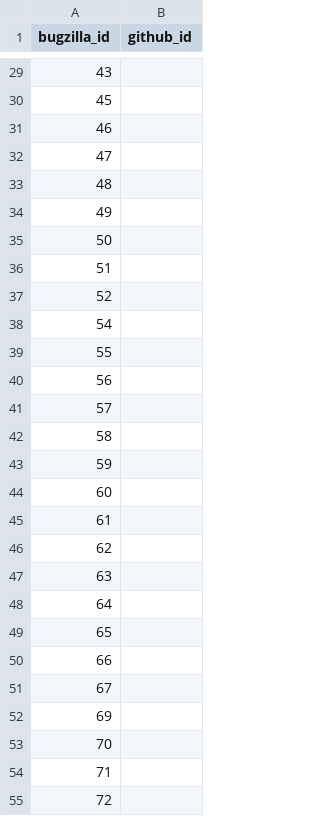
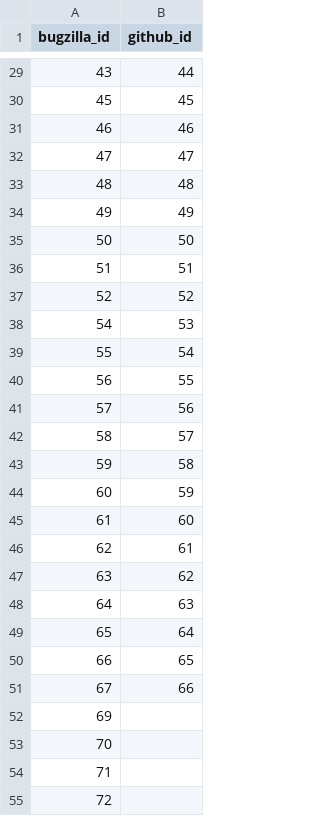
Before and after one commit to MichaelChirico/r-bugs, a CSV file: data/known_bugs.csv, drawn as a sheet; only a part is shown, gaps mark what is left out; the diff covers the shown part only.

```diff
--- a/data/known_bugs.csv
+++ b/data/known_bugs.csv
@@ -29,24 +29,24 @@ bugzilla_id,github_id
-43,
-45,
-46,
-47,
-48,
-49,
-50,
-51,
-52,
-54,
-55,
-56,
-57,
-58,
-59,
-60,
-61,
-62,
-63,
-64,
-65,
-66,
-67,
+43,44
+45,45
+46,46
+47,47
+48,48
+49,49
+50,50
+51,51
+52,52
+54,53
+55,54
+56,55
+57,56
+58,57
+59,58
+60,59
+61,60
+62,61
+63,62
+64,63
+65,64
+66,65
+67,66
 69,
```
Also changed, not shown: 27 edited cells elsewhere in this file, 2 other files.
